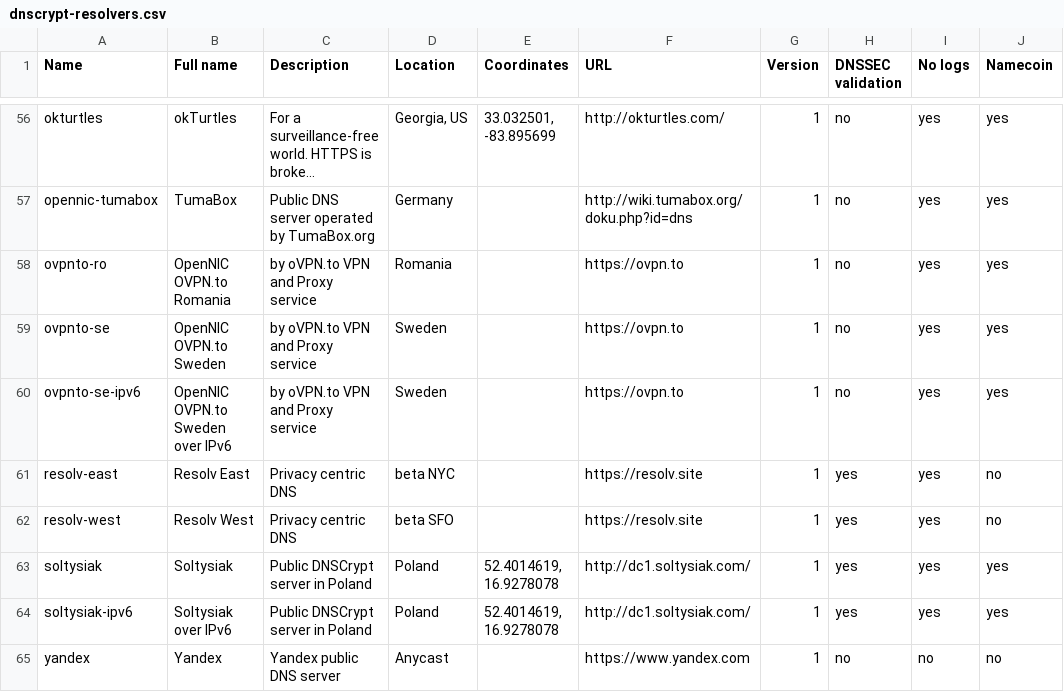
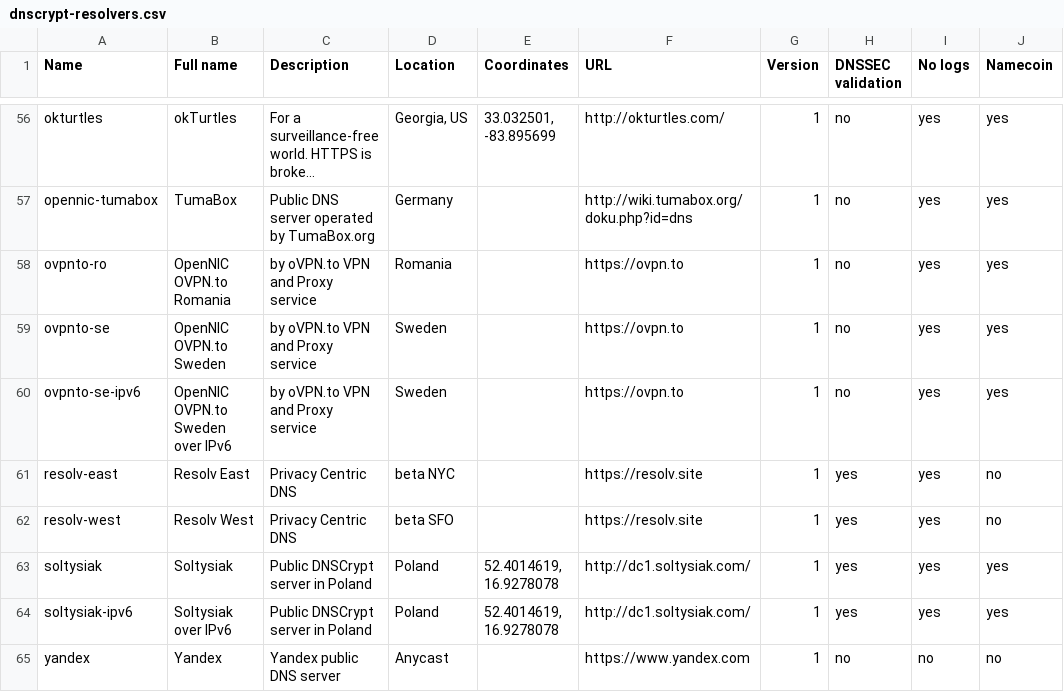
Before and after one commit to dyne/dnscrypt-proxy, a CSV file: dnscrypt-resolvers.csv, drawn as a sheet; only a part is shown, gaps mark what is left out; long unchanged cells end in …; the diff names each change by its address in the sheet, - before the commit and + after, or states it on an @@ line.

Commit message:
adding resolv.site east and west to list of resolvers

```diff
--- a/dnscrypt-resolvers.csv
+++ b/dnscrypt-resolvers.csv
-C61:C62 (Description): Privacy centric DNS
+C61:C62 (Description): Privacy Centric DNS
```
